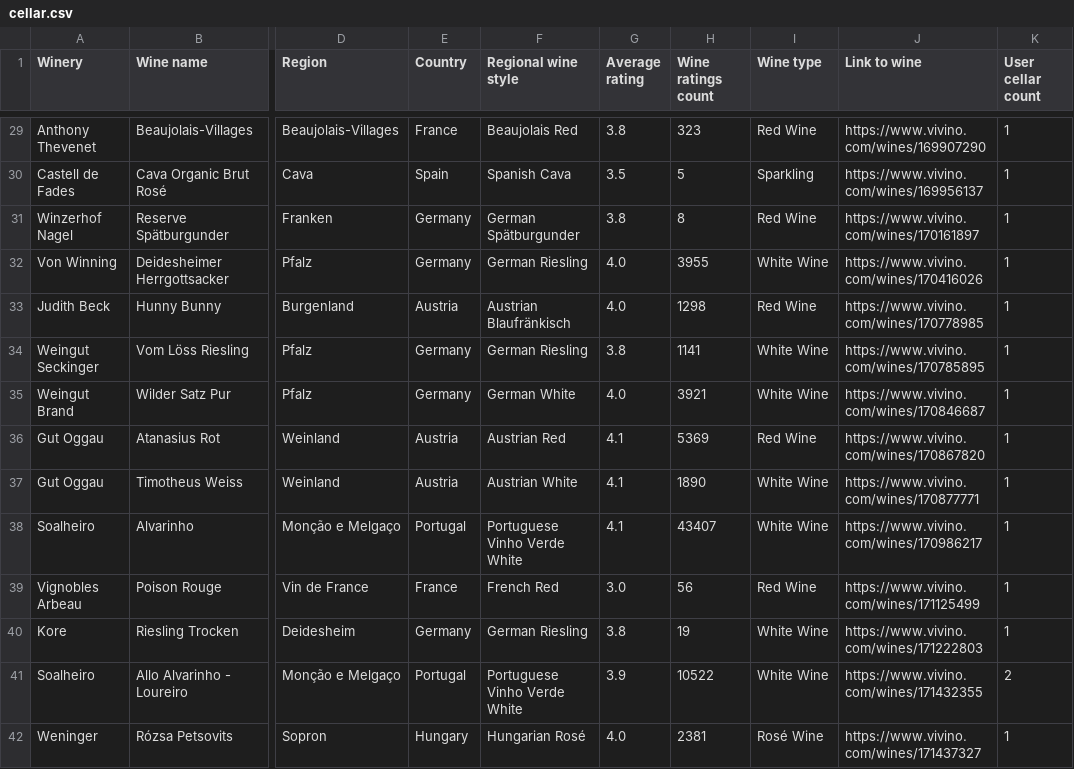
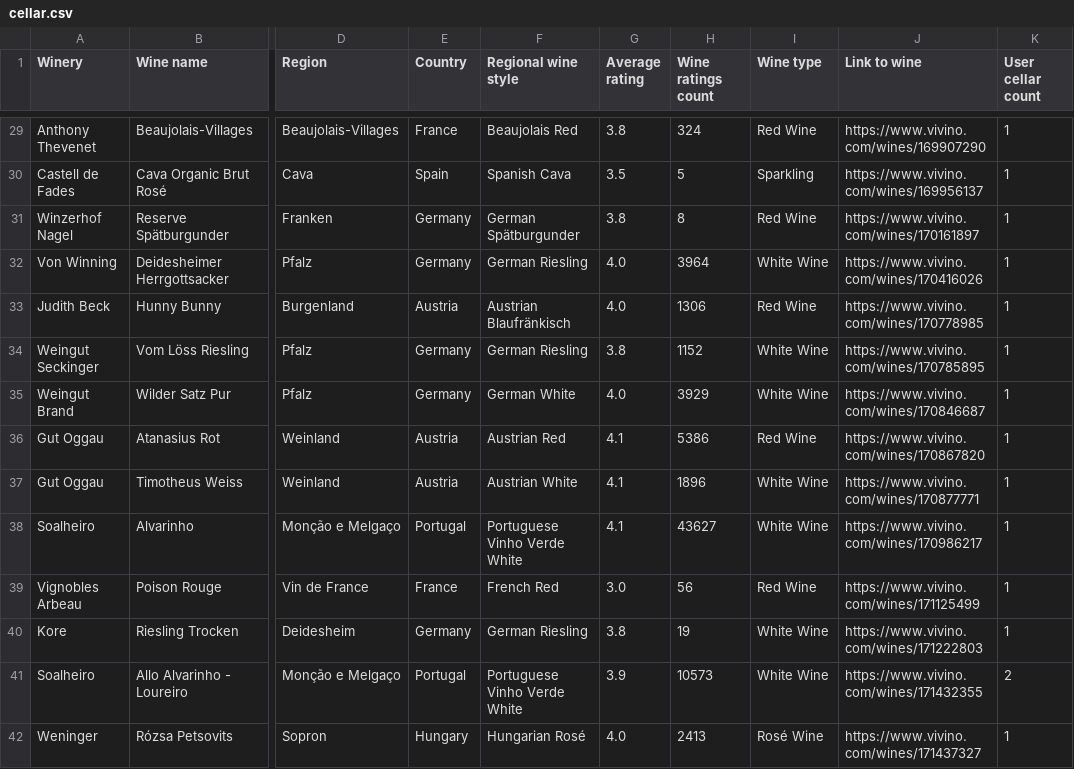
Before and after one commit to atamanroman/rebstock, a CSV file: vivino_data/cellar.csv, drawn as a sheet; only a part is shown, gaps mark what is left out; the diff covers the shown part only; the diff names each change by its address in the sheet, - before the commit and + after, or states it on an @@ line.

```diff
--- a/vivino_data/cellar.csv
+++ b/vivino_data/cellar.csv
-H29 (Wine ratings count): 323
+H29 (Wine ratings count): 324
-H32 (Wine ratings count): 3955
+H32 (Wine ratings count): 3964
-H33 (Wine ratings count): 1298
+H33 (Wine ratings count): 1306
-H34 (Wine ratings count): 1141
+H34 (Wine ratings count): 1152
-H35 (Wine ratings count): 3921
+H35 (Wine ratings count): 3929
-H36 (Wine ratings count): 5369
+H36 (Wine ratings count): 5386
-H37 (Wine ratings count): 1890
+H37 (Wine ratings count): 1896
-H38 (Wine ratings count): 43407
+H38 (Wine ratings count): 43627
-H41 (Wine ratings count): 10522
+H41 (Wine ratings count): 10573
-H42 (Wine ratings count): 2381
+H42 (Wine ratings count): 2413
```
Also changed, not shown: 1 removed row and 58 edited cells elsewhere in this file, vivino_data/full_wine_list.csv, vivino_data/wishlisted.csv.
